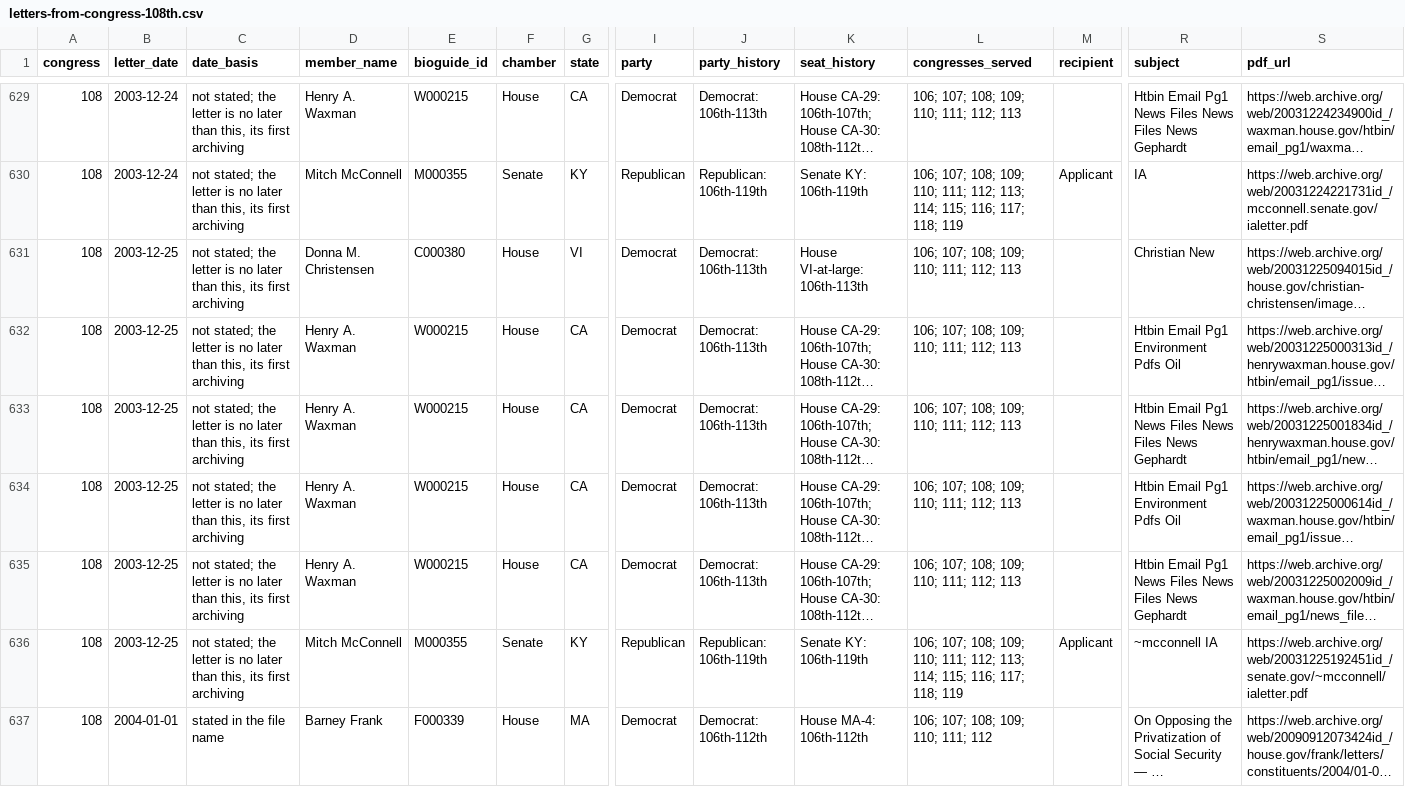
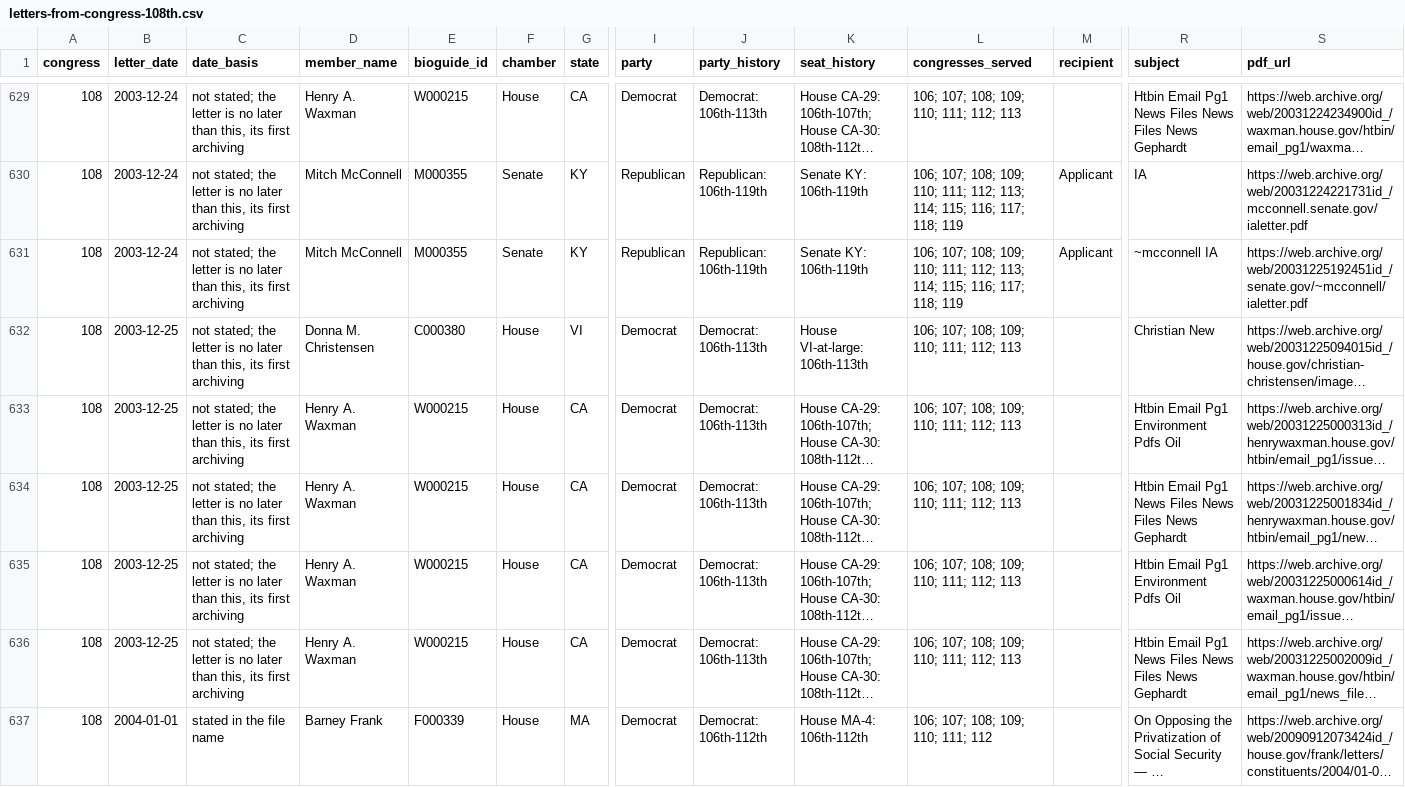
Before and after one commit to internetarchivecanada/Explorer-Congressional-Letters-108, a CSV file: data/letters-from-congress-108th.csv, drawn as a sheet; only a part is shown, gaps mark what is left out; long unchanged cells end in …; removed rows and columns are numbered as before the commit, all else as after; rows hold the shown columns only; the diff names each change by its address in the sheet, - before the commit and + after, or states it on an @@ line.

Commit message:
Internet Archive Canada copy of Build of 2026-11-16 14:57 (bbed80d)

```diff
--- a/data/letters-from-congress-108th.csv
+++ b/data/letters-from-congress-108th.csv
+row 631: 108 | 2003-12-24 | not stated; the letter is no later than this, its first archiving | Mitch McConnell | M000355 | Senate | KY | Republican | Republican: 106th-119th | Senate KY: 106th-119th | 106; 107; 108; 109; 110; 111; 112; 113; 114; 115; 116; 117; 118; 119 | Applicant | ~mcconnell IA | https://web.archive.org/web/20031225192451id_/senate.gov/~mcconnell/ialetter.pdf
-row 636: 108 | 2003-12-25 | not stated; the letter is no later than this, its first archiving | Mitch McConnell | M000355 | Senate | KY | Republican | Republican: 106th-119th | Senate KY: 106th-119th | 106; 107; 108; 109; 110; 111; 112; 113; 114; 115; 116; 117; 118; 119 | Applicant | ~mcconnell IA | https://web.archive.org/web/20031225192451id_/senate.gov/~mcconnell/ialetter.pdf
```
Also changed, not shown: 3 other files.
